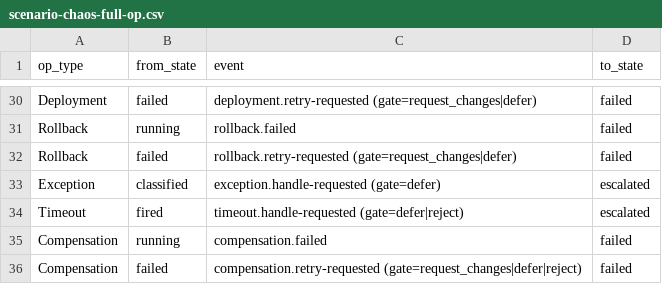
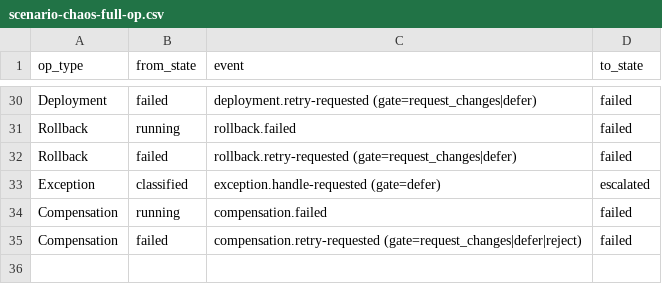
Before and after one commit to MariuszAdamowicz/dev-supervisor, a CSV file: playbook/verification/replay/scenario-chaos-full-op.csv, drawn as a sheet; only a part is shown, gaps mark what is left out.

```diff
--- a/playbook/verification/replay/scenario-chaos-full-op.csv
+++ b/playbook/verification/replay/scenario-chaos-full-op.csv
@@ -33,3 +33,2 @@ Rollback,failed,rollback.retry-requested (gate=request_changes|defer),failed
 Exception,classified,exception.handle-requested (gate=defer),escalated
-Timeout,fired,timeout.handle-requested (gate=defer|reject),escalated
 Compensation,running,compensation.failed,failed
```
Also changed, not shown: playbook/verification/replay/scenario-e2e-full-op.csv, 37 other files.
